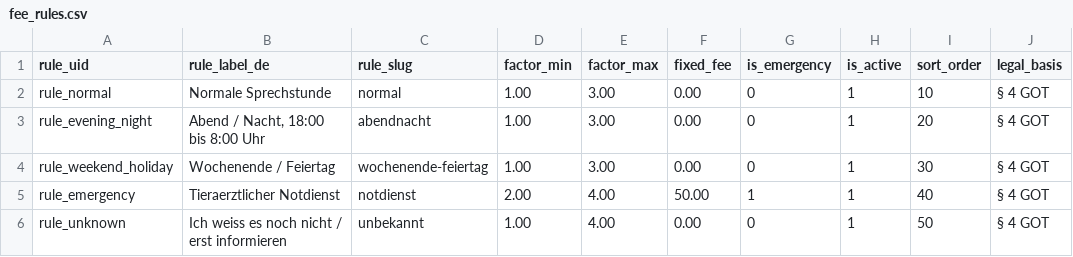
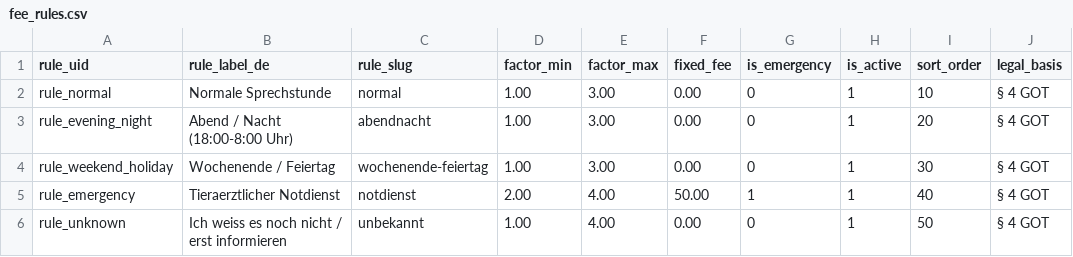
Before and after one commit to saschak100876/tierarztkostenrechner, a CSV file: data/csv-templates/fee_rules.csv, drawn as a sheet; only a part is shown; the diff names each change by its address in the sheet, - before the commit and + after, or states it on an @@ line.

```diff
--- a/data/csv-templates/fee_rules.csv
+++ b/data/csv-templates/fee_rules.csv
-B3 (rule_label_de): Abend / Nacht, 18:00 bis 8:00 Uhr
+B3 (rule_label_de): Abend / Nacht (18:00-8:00 Uhr)
```
Also changed, not shown: data/csv-templates/animal_subgroups.csv, data/csv-templates/got_services.csv, 8 other files.
